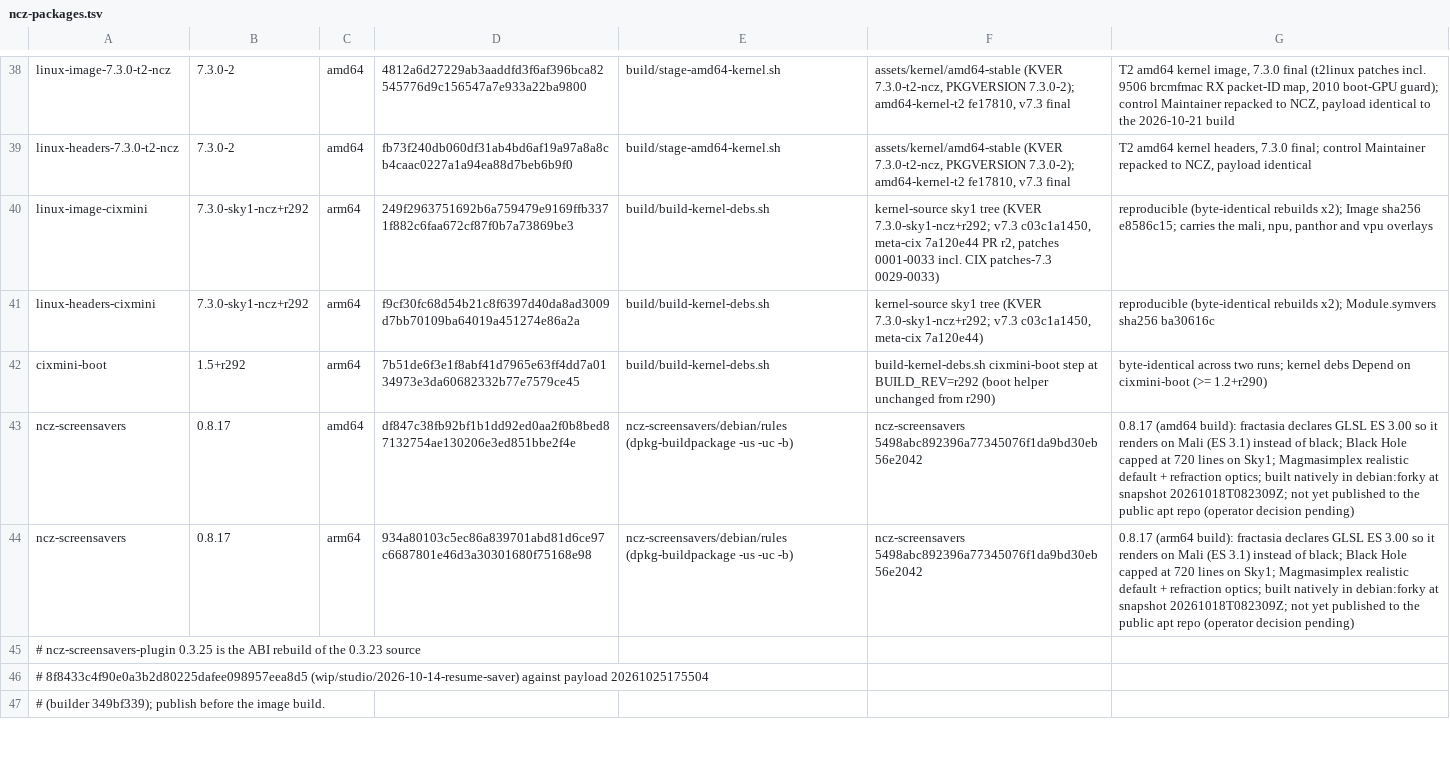
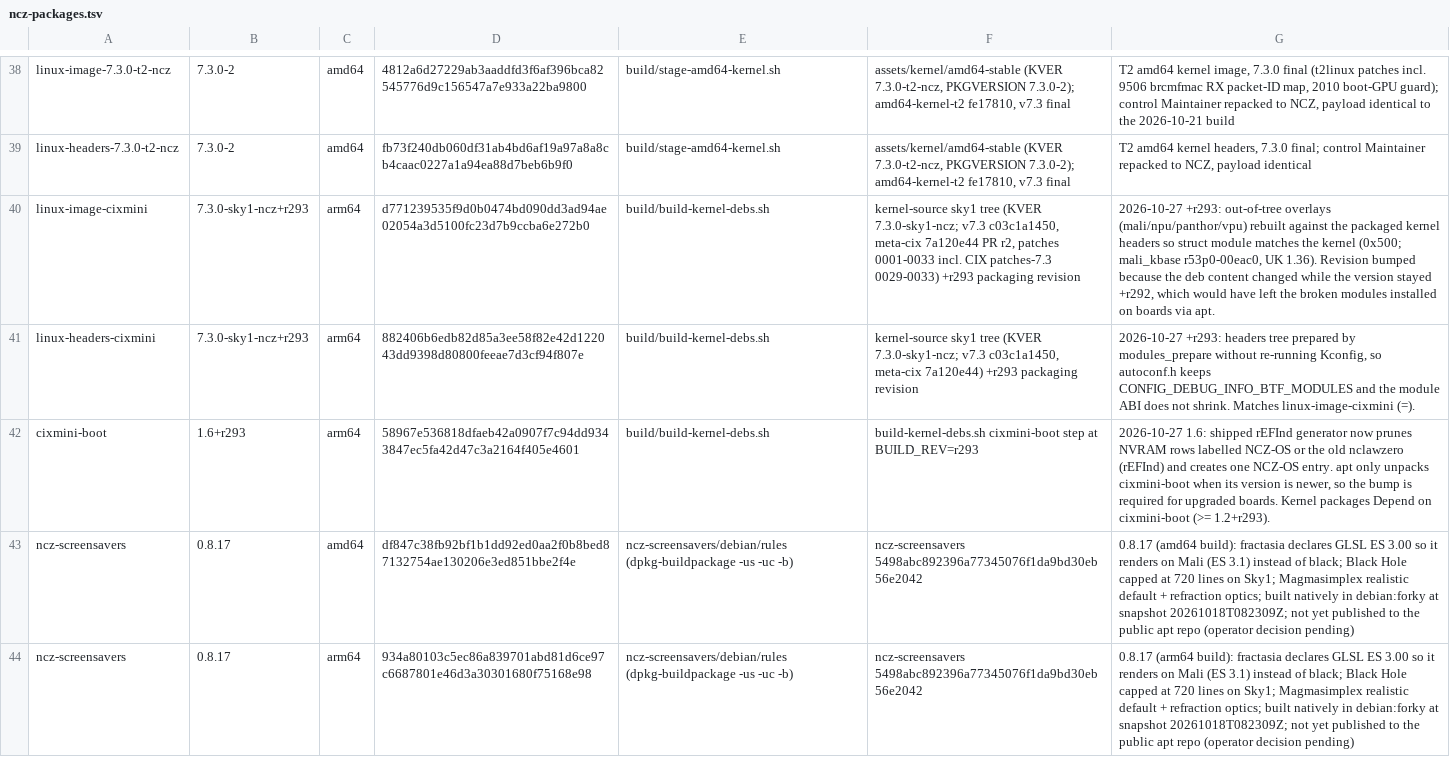
Before and after one commit to ncz-os/cix-installer, a TSV file: manifests/ncz-packages.tsv, drawn as a sheet; only a part is shown, gaps mark what is left out; the shorter side is filled out with more unchanged rows; the diff names each change by its address in the sheet, - before the commit and + after, or states it on an @@ line.

Commit message:
ncz-packages: review rows for the r293 Sky1 kernel packages

```diff
--- a/manifests/ncz-packages.tsv
+++ b/manifests/ncz-packages.tsv
-B40:B41: 7.3.0-sky1-ncz+r292
+B40:B41: 7.3.0-sky1-ncz+r293
-D40: 249f2963751692b6a759479e9169ffb3371f882c6faa672cf87f0b7a73869be3
+D40: d771239535f9d0b0474bd090dd3ad94ae02054a3d5100fc23d7b9ccba6e272b0
-F40: …tree (KVER 7.3.0-sky1-ncz+r292; v7.3 c03c1a1450, meta-cix 7a120e44 PR r2, patches 0001-0033 incl. CIX patches-7.3 0029-0033)
+F40: …tree (KVER 7.3.0-sky1-ncz; v7.3 c03c1a1450, meta-cix 7a120e44 PR r2, patches 0001-0033 incl. CIX patches-7.3 0029-0033) +r293 packaging revision
-G40: reproducible (byte-identical rebuilds x2); Image sha256 e8586c15; carries the mali, npu, panthor and vpu overlays
+G40: 2026-10-27 +r293: out-of-tree overlays (mali/npu/panthor/vpu) rebuilt against the packaged kernel headers so struct module matches the kernel (0x500; mali_kbase r53p0-00eac0, UK 1.36). Revision bumped because the deb content changed while the version stayed +r292, which would have left the broken modules installed on boards via apt.
-D41: f9cf30fc68d54b21c8f6397d40da8ad3009d7bb70109ba64019a451274e86a2a
+D41: 882406b6edb82d85a3ee58f82e42d122043dd9398d80800feeae7d3cf94f807e
-F41: …tree (KVER 7.3.0-sky1-ncz+r292; v7.3 c03c1a1450, meta-cix 7a120e44)
+F41: …tree (KVER 7.3.0-sky1-ncz; v7.3 c03c1a1450, meta-cix 7a120e44) +r293 packaging revision
-G41: reproducible (byte-identical rebuilds x2); Module.symvers sha256 ba30616c
+G41: 2026-10-27 +r293: headers tree prepared by modules_prepare without re-running Kconfig, so autoconf.h keeps CONFIG_DEBUG_INFO_BTF_MODULES and the module ABI does not shrink. Matches linux-image-cixmini (=).
-B42: 1.5+r292
+B42: 1.6+r293
-D42: 7b51de6f3e1f8abf41d7965e63ff4dd7a0134973e3da60682332b77e7579ce45
+D42: 58967e536818dfaeb42a0907f7c94dd9343847ec5fa42d47c3a2164f405e4601
-F42: …step at BUILD_REV=r292 (boot helper unchanged from r290)
+F42: …step at BUILD_REV=r293
-G42: byte-identical across two runs; kernel debs Depend on cixmini-boot (>= 1.2+r290)
+G42: 2026-10-27 1.6: shipped rEFInd generator now prunes NVRAM rows labelled NCZ-OS or the old nclawzero (rEFInd) and creates one NCZ-OS entry. apt only unpacks cixmini-boot when its version is newer, so the bump is required for upgraded boards. Kernel packages Depend on cixmini-boot (>= 1.2+r293).
```
